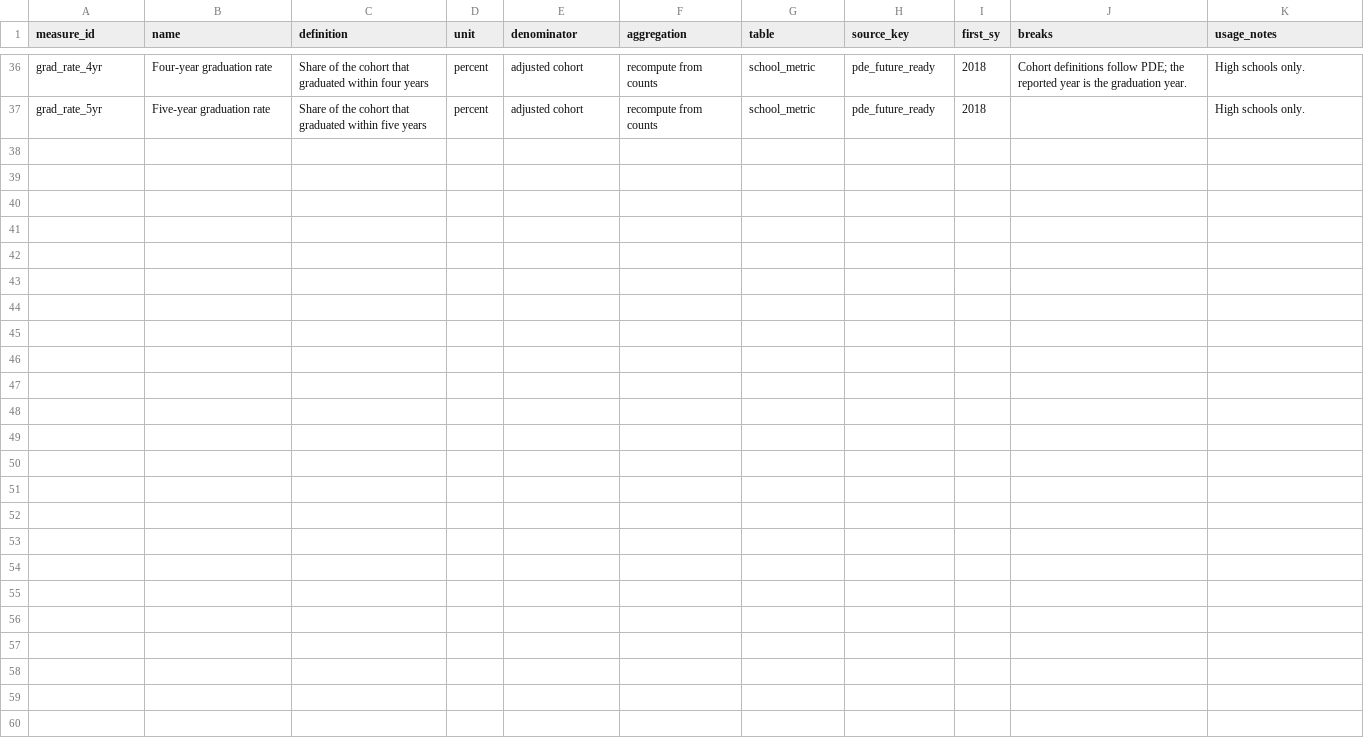
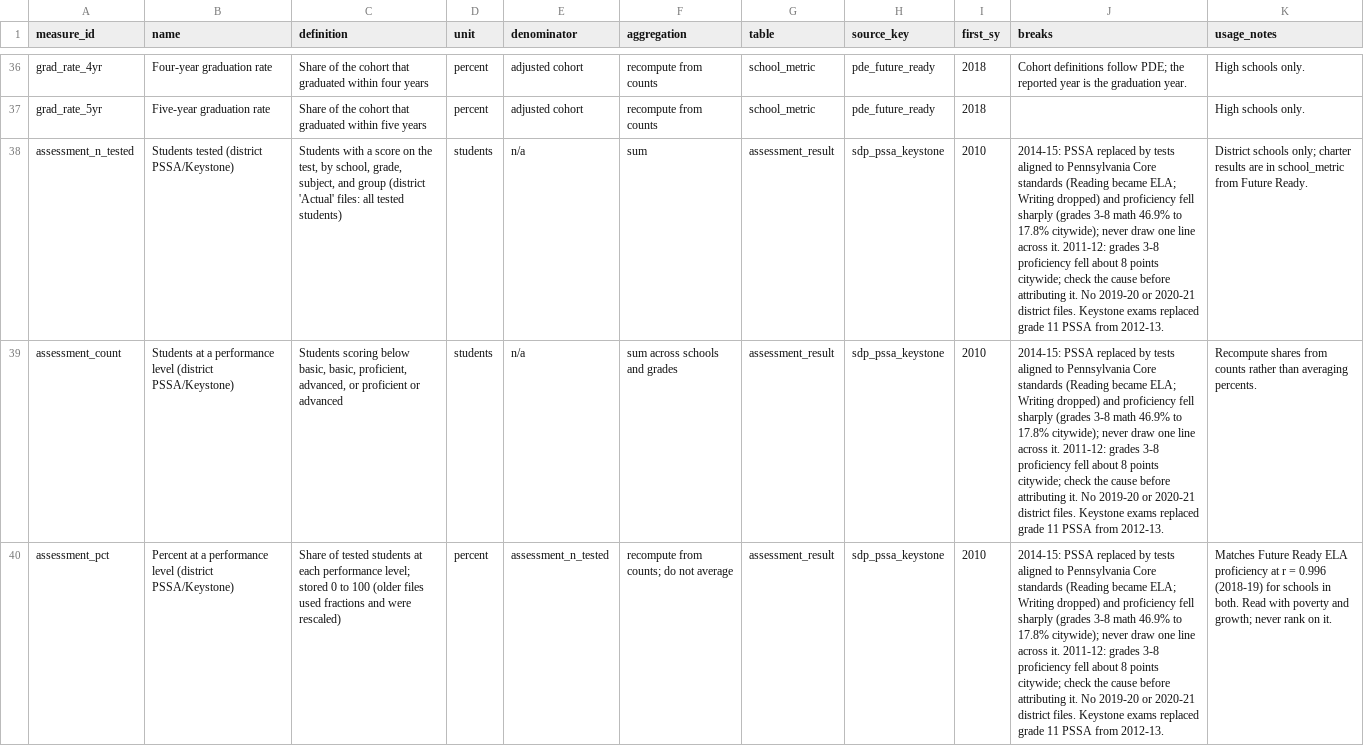
Before and after one commit to jongeeting/philly-school-data-explorer, a CSV file: registry/measures.csv, drawn as a sheet; only a part is shown, gaps mark what is left out; the diff names each change by its address in the sheet, - before the commit and + after, or states it on an @@ line.

```diff
--- a/registry/measures.csv
+++ b/registry/measures.csv
+row 38: assessment_n_tested | Students tested (district PSSA/Keystone) | Students with a score on the test, by school, grade, subject, and group (district 'Actual' files: all tested students) | students | n/a | sum | assessment_result | sdp_pssa_keystone | 2010 | 2014-15: PSSA replaced by tests aligned to Pennsylvania Core standards (Reading became ELA; Writing dropped) and proficiency fell sharply (grades 3-8 math 46.9% to 17.8% citywide); never draw one line across it. 2011-12: grades 3-8 proficiency fell about 8 points citywide; check the cause before attributing it. No 2019-20 or 2020-21 district files. Keystone exams replaced grade 11 PSSA from 2012-13. | District schools only; charter results are in school_metric from Future Ready.
+row 39: assessment_count | Students at a performance level (district PSSA/Keystone) | Students scoring below basic, basic, proficient, advanced, or proficient or advanced | students | n/a | sum across schools and grades | assessment_result | sdp_pssa_keystone | 2010 | 2014-15: PSSA replaced by tests aligned to Pennsylvania Core standards (Reading became ELA; Writing dropped) and proficiency fell sharply (grades 3-8 math 46.9% to 17.8% citywide); never draw one line across it. 2011-12: grades 3-8 proficiency fell about 8 points citywide; check the cause before attributing it. No 2019-20 or 2020-21 district files. Keystone exams replaced grade 11 PSSA from 2012-13. | Recompute shares from counts rather than averaging percents.
+row 40: assessment_pct | Percent at a performance level (district PSSA/Keystone) | Share of tested students at each performance level; stored 0 to 100 (older files used fractions and were rescaled) | percent | assessment_n_tested | recompute from counts; do not average | assessment_result | sdp_pssa_keystone | 2010 | 2014-15: PSSA replaced by tests aligned to Pennsylvania Core standards (Reading became ELA; Writing dropped) and proficiency fell sharply (grades 3-8 math 46.9% to 17.8% citywide); never draw one line across it. 2011-12: grades 3-8 proficiency fell about 8 points citywide; check the cause before attributing it. No 2019-20 or 2020-21 district files. Keystone exams replaced grade 11 PSSA from 2012-13. | Matches Future Ready ELA proficiency at r = 0.996 (2018-19) for schools in both. Read with poverty and growth; never rank on it.
```
Also changed, not shown: sources/gaps.csv, 7 other files.
